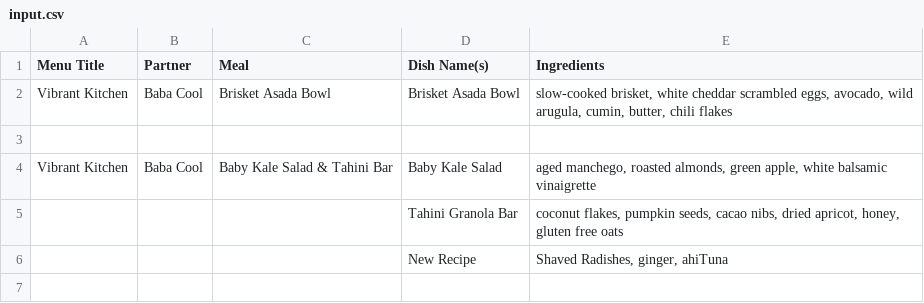
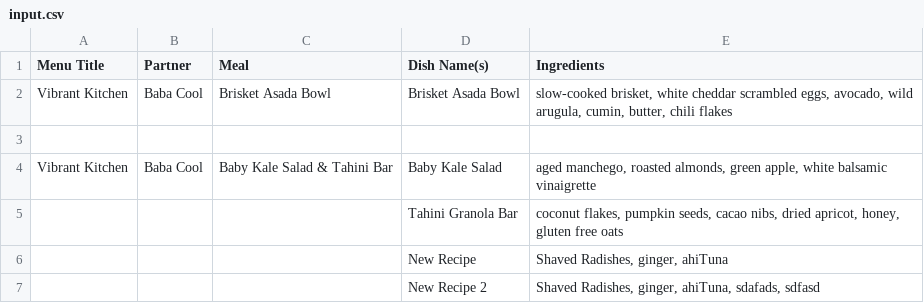
Before and after one commit to benlife5/bulk-menu-upload, a CSV file: input.csv, drawn as a sheet.

```diff
--- a/input.csv
+++ b/input.csv
@@ -6 +6,2 @@ Vibrant Kitchen,Baba Cool,Baby Kale Salad & Tahini Bar,Baby Kale Salad,"aged man
 ,,,New Recipe,"Shaved Radishes, ginger, ahiTuna"
+,,,New Recipe 2,"Shaved Radishes, ginger, ahiTuna, sdafads, sdfasd"
```
Also changed, not shown: 2 other files.
